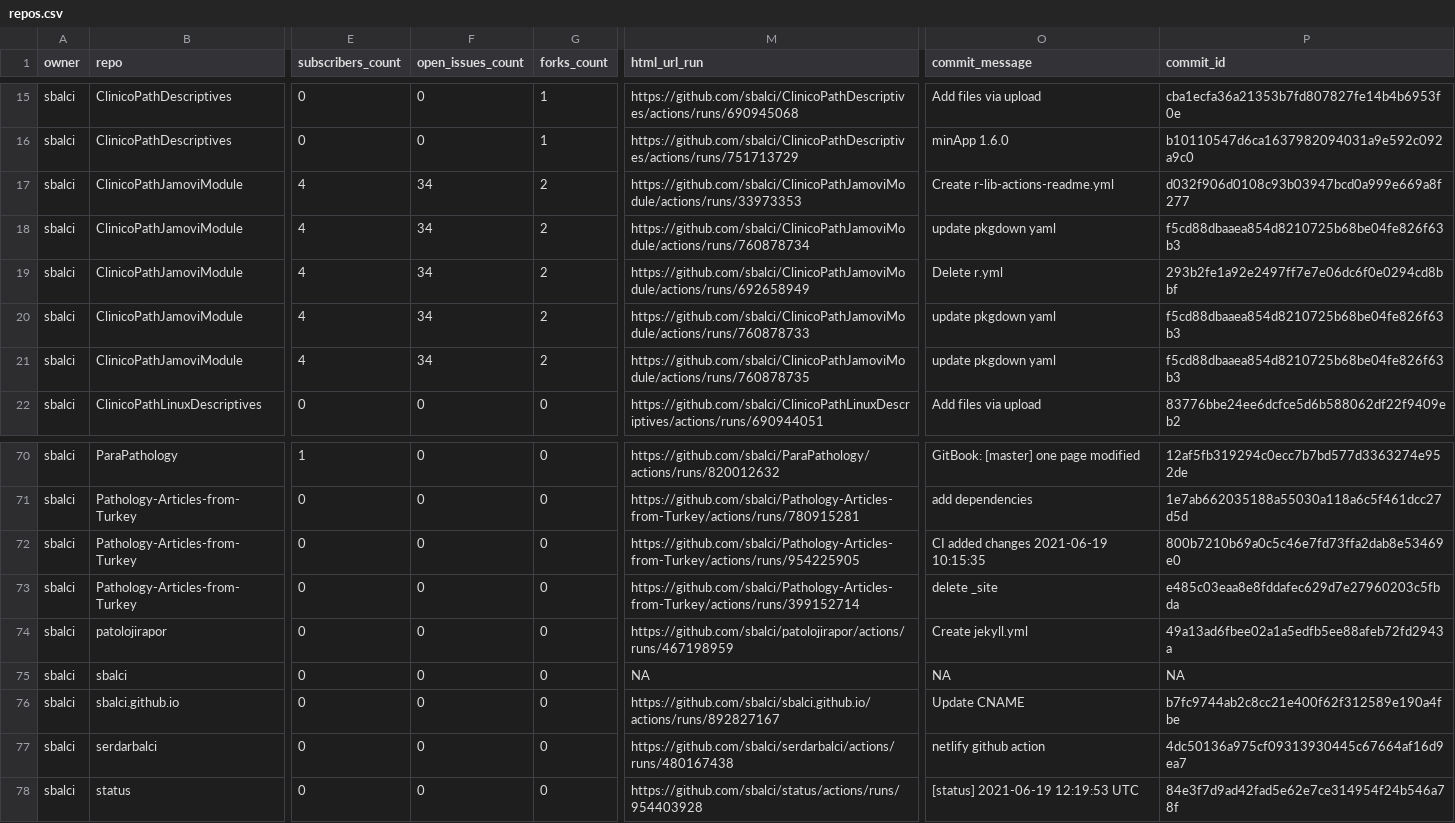
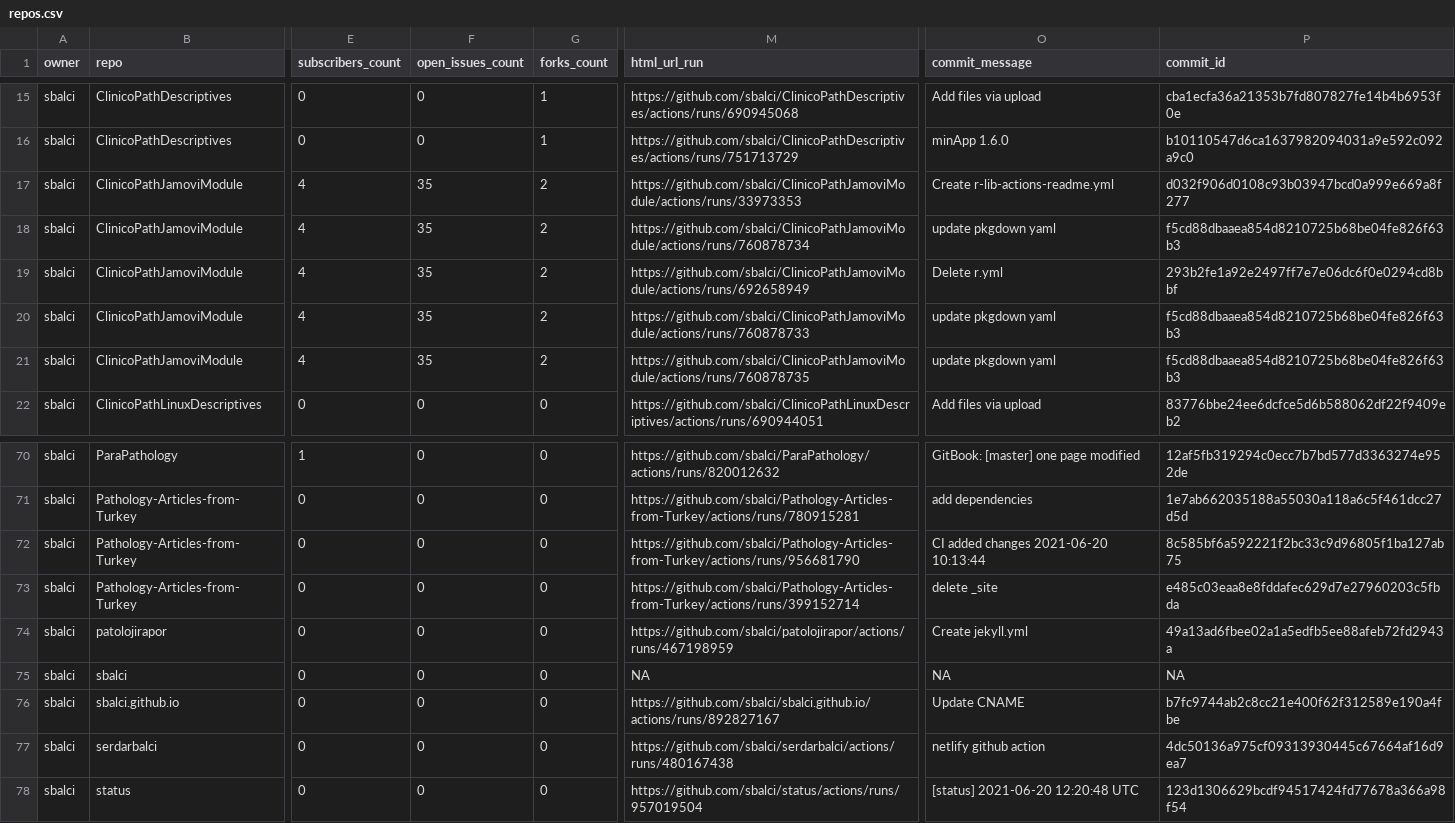
Before and after one commit to sbalci/status, a CSV file: repos.csv, drawn as a sheet; only a part is shown, gaps mark what is left out; the diff names each change by its address in the sheet, - before the commit and + after, or states it on an @@ line.

```diff
--- a/repos.csv
+++ b/repos.csv
-F17:F21 (open_issues_count): 34
+F17:F21 (open_issues_count): 35
-M72 (html_url_run): https://github.com/sbalci/Pathology-Articles-from-Turkey/actions/runs/954225905
+M72 (html_url_run): https://github.com/sbalci/Pathology-Articles-from-Turkey/actions/runs/956681790
-O72 (commit_message): CI added changes 2021-06-19 10:15:35
+O72 (commit_message): CI added changes 2021-06-20 10:13:44
-P72 (commit_id): 800b7210b69a0c5c46e7fd73ffa2dab8e53469e0
+P72 (commit_id): 8c585bf6a592221f2bc33c9d96805f1ba127ab75
-M78 (html_url_run): https://github.com/sbalci/status/actions/runs/954403928
+M78 (html_url_run): https://github.com/sbalci/status/actions/runs/957019504
-O78 (commit_message): [status] 2021-06-19 12:19:53 UTC
+O78 (commit_message): [status] 2021-06-20 12:20:48 UTC
-P78 (commit_id): 84e3f7d9ad42fad5e62e7ce314954f24b546a78f
+P78 (commit_id): 123d1306629bcdf94517424fd77678a366a98f54
```
Also changed, not shown: 1 other file.
